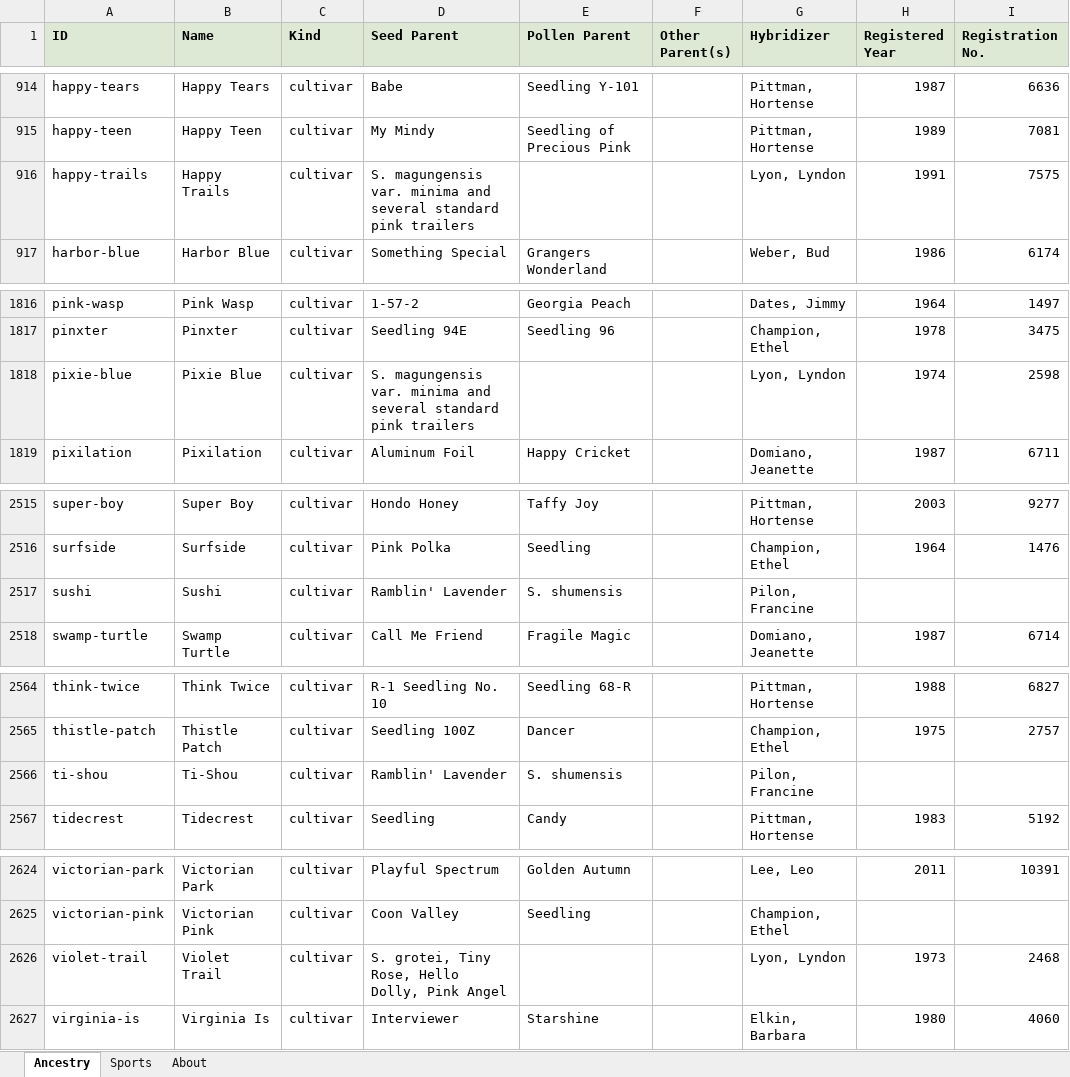
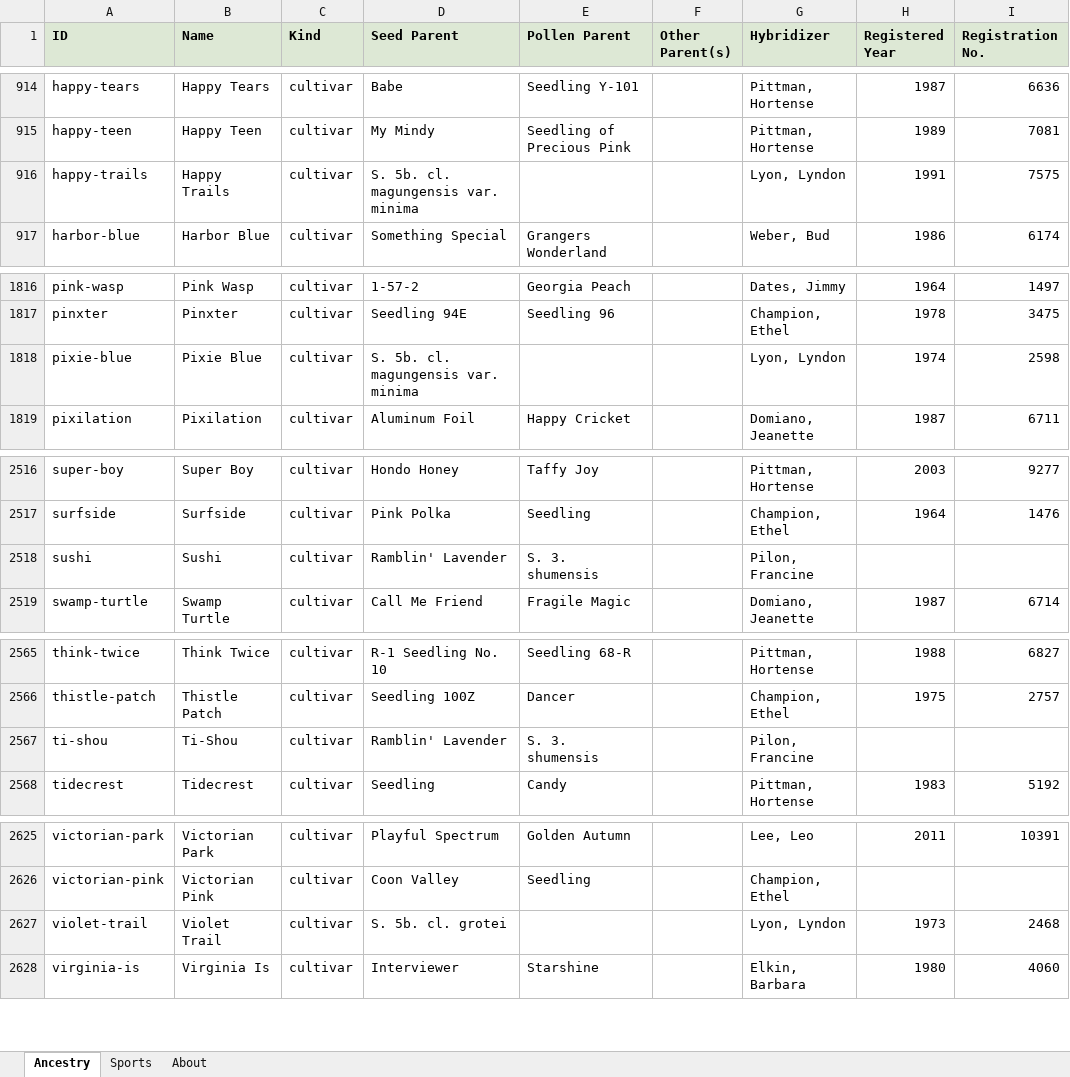
Before and after one commit to Saintpaulia-Ancestry-Project/AncestrySearch, an Excel workbook: site/downloads/AfricanVioletAncestry.xlsx, sheet Ancestry, drawn as a sheet; only a part is shown, gaps mark what is left out; values as stored, in another font and other column widths than the file's, no borders; addresses are those after the commit; the diff covers the shown part only; the diff names each change by its address in the sheet, - before the commit and + after, or states it on an @@ line.

```diff
--- a/site/downloads/AfricanVioletAncestry.xlsx (sheet Ancestry)
+++ b/site/downloads/AfricanVioletAncestry.xlsx (sheet Ancestry)
-D916 (Seed Parent): S. magungensis var. minima and several standard pink trailers
+D916 (Seed Parent): S. 5b. cl. magungensis var. minima
-D1818 (Seed Parent): S. magungensis var. minima and several standard pink trailers
+D1818 (Seed Parent): S. 5b. cl. magungensis var. minima
-E2518 (Pollen Parent): S. shumensis
+E2518 (Pollen Parent): S. 3. shumensis
-E2567 (Pollen Parent): S. shumensis
+E2567 (Pollen Parent): S. 3. shumensis
-D2627 (Seed Parent): S. grotei, Tiny Rose, Hello Dolly, Pink Angel
+D2627 (Seed Parent): S. 5b. cl. grotei
```
Also changed, not shown: 1 added row and 11 edited cells elsewhere in this sheet, sheet About, 11 other files.
